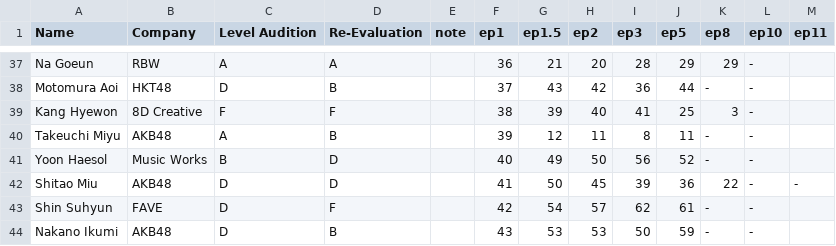
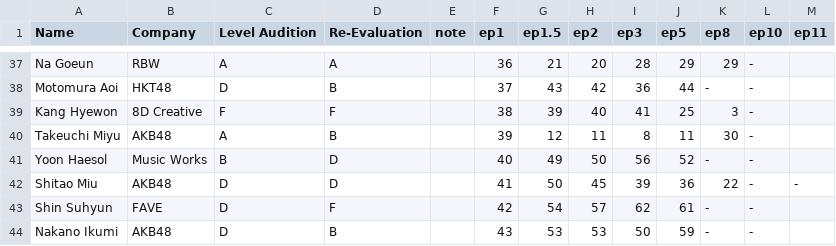
Before and after one commit to danyx50/p48ranking, a CSV file: produce48.csv, drawn as a sheet; only a part is shown, gaps mark what is left out.

Commit message:
Update produce48.csv

```diff
--- a/produce48.csv
+++ b/produce48.csv
@@ -39,3 +39,3 @@ Motomura Aoi,HKT48,D,B,,37,43,42,36,44,-,-
 Kang Hyewon,8D Creative,F,F,,38,39,40,41,25,3,-
-Takeuchi Miyu,AKB48,A,B,,39,12,11,8,11,-,-
+Takeuchi Miyu,AKB48,A,B,,39,12,11,8,11,30,-
 Yoon Haesol,Music Works,B,D,,40,49,50,56,52,-,-
```
